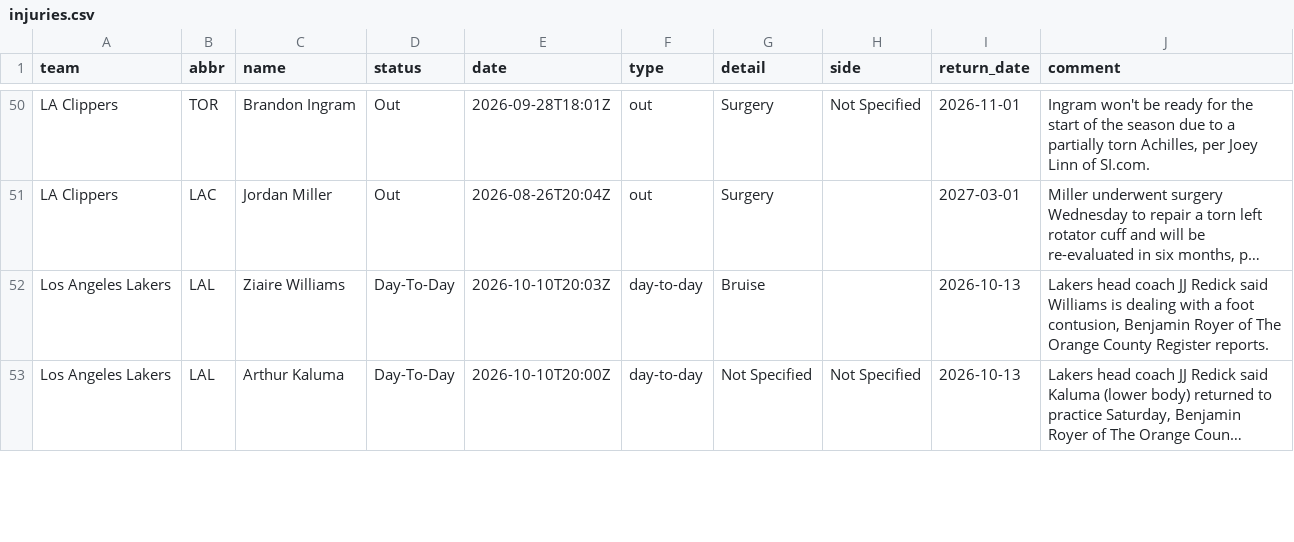
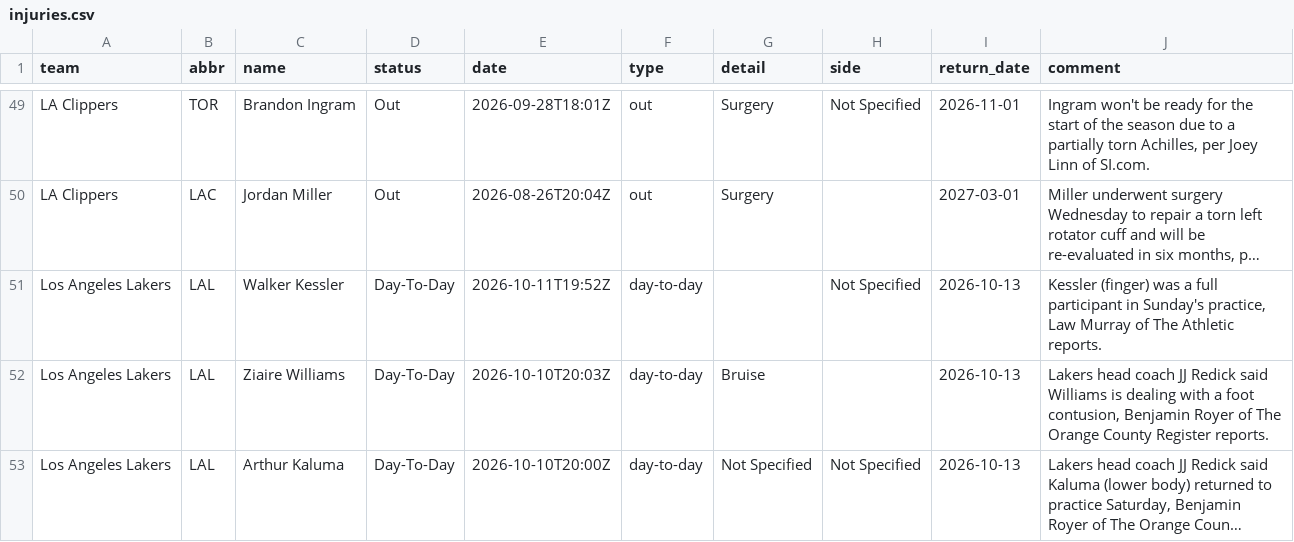
Before and after one commit to jvector26/JIMBO, a CSV file: live/2026/injuries.csv, drawn as a sheet; only a part is shown, gaps mark what is left out; long unchanged cells end in …; the diff covers the shown part only; the diff names each change by its address in the sheet, - before the commit and + after, or states it on an @@ line.

```diff
--- a/live/2026/injuries.csv
+++ b/live/2026/injuries.csv
+row 51: Los Angeles Lakers | LAL | Walker Kessler | Day-To-Day | 2026-10-11T19:52Z | day-to-day |  | Not Specified | 2026-10-13 | Kessler (finger) was a full participant in Sunday's practice, Law Murray of The Athletic reports.
```
Also changed, not shown: 3 added rows, 3 removed rows and 43 edited cells elsewhere in this file, live/2026/schedule.csv, 6 other files.
